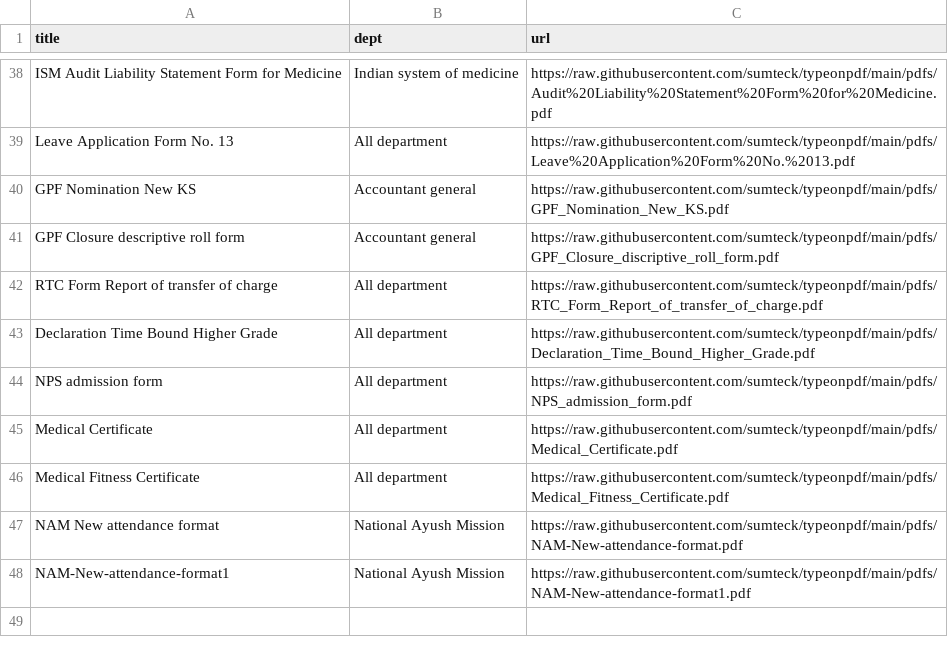
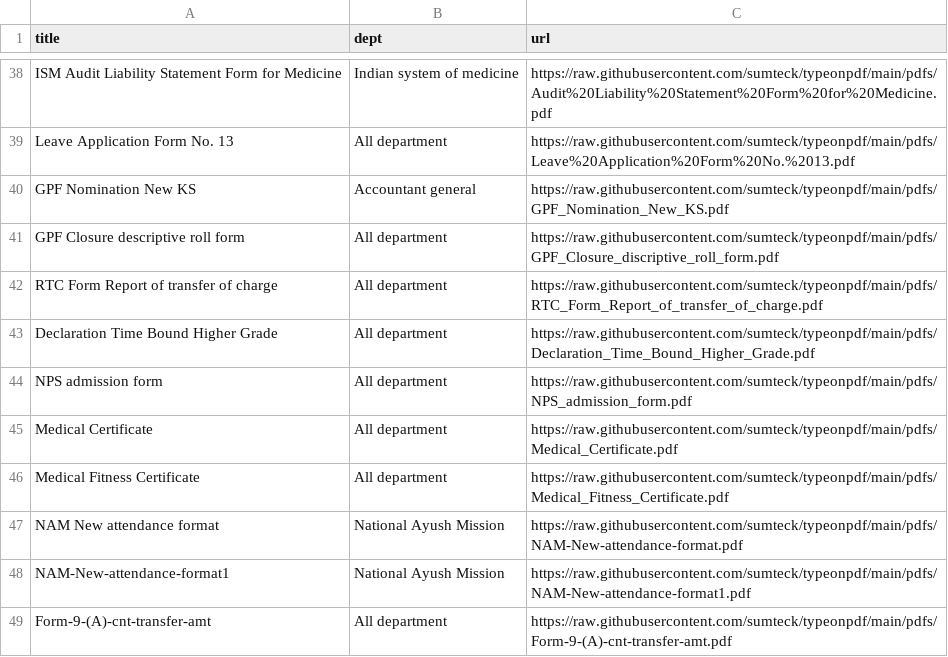
Before and after one commit to sumteck/typeonpdf, a CSV file: forms.csv, drawn as a sheet; only a part is shown, gaps mark what is left out.

Commit message:
Add new forms to forms.csv
Added new forms to the CSV file, including various application forms and certificates.

```diff
--- a/forms.csv
+++ b/forms.csv
@@ -40,3 +40,3 @@ Leave Application Form No. 13,All department,https://raw.githubusercontent.com/s
 GPF Nomination New KS,Accountant general,https://raw.githubusercontent.com/sumteck/typeonpdf/main/pdfs/GPF_Nomination_New_KS.pdf
-GPF Closure descriptive roll form,Accountant general,https://raw.githubusercontent.com/sumteck/typeonpdf/main/pdfs/GPF_Closure_discriptive_roll_form.pdf
+GPF Closure descriptive roll form,All department,https://raw.githubusercontent.com/sumteck/typeonpdf/main/pdfs/GPF_Closure_discriptive_roll_form.pdf
 RTC Form Report of transfer of charge,All department,https://raw.githubusercontent.com/sumteck/typeonpdf/main/pdfs/RTC_Form_Report_of_transfer_of_charge.pdf
@@ -48 +48,2 @@ NAM New attendance format,National Ayush Mission,https://raw.githubusercontent.c
 NAM-New-attendance-format1,National Ayush Mission,https://raw.githubusercontent.com/sumteck/typeonpdf/main/pdfs/NAM-New-attendance-format1.pdf
+Form-9-(A)-cnt-transfer-amt,All department,https://raw.githubusercontent.com/sumteck/typeonpdf/main/pdfs/Form-9-(A)-cnt-transfer-amt.pdf
```
